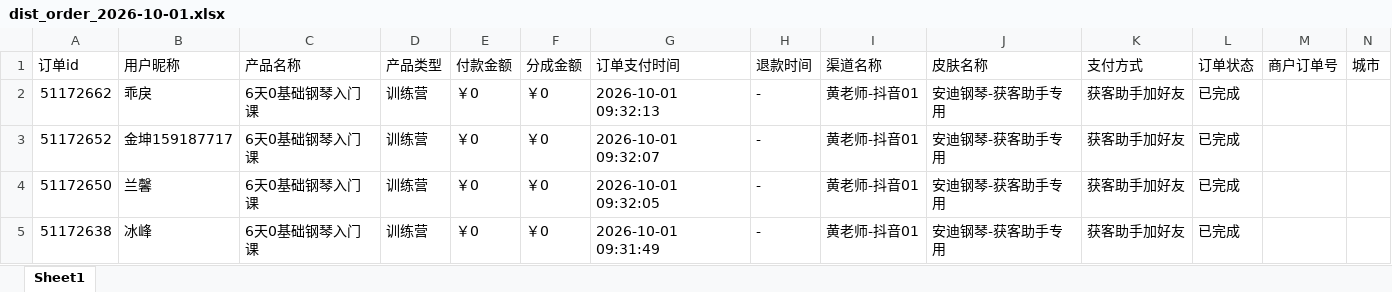
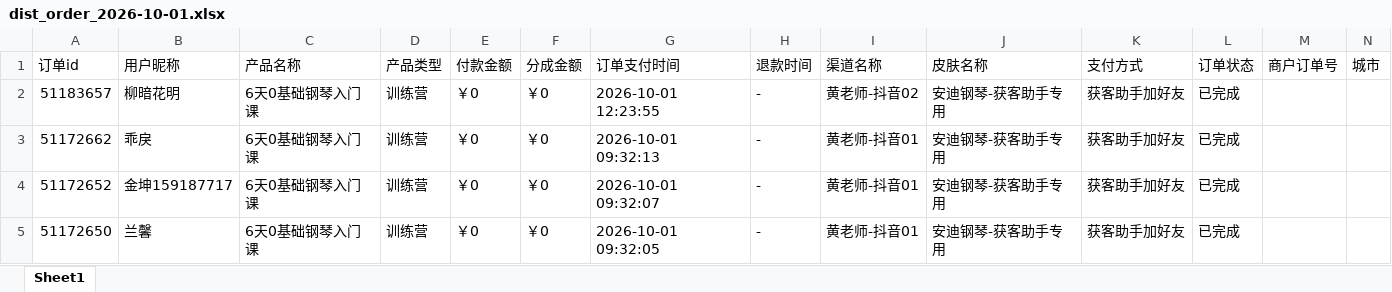
Before and after one commit to JNC121314/jianzhi-dashboard, an Excel workbook: data/exports/黄老师/dist_order_2026-10-01.xlsx, sheet Sheet1, drawn as a sheet; only a part is shown; the shorter side is filled out with more unchanged rows; values as stored, in another font and other column widths than the file's, no borders; the diff names each change by its address in the sheet, - before the commit and + after, or states it on an @@ line.

```diff
--- a/data/exports/黄老师/dist_order_2026-10-01.xlsx (sheet Sheet1)
+++ b/data/exports/黄老师/dist_order_2026-10-01.xlsx (sheet Sheet1)
+row 2: 51183657 | 柳暗花明 | 6天0基础钢琴入门课 | 训练营 | ￥0 | ￥0 | 2026-10-01 12:23:55 | - | 黄老师-抖音02 | 安迪钢琴-获客助手专用 | 获客助手加好友 | 已完成
```
Also changed, not shown: data/exports/严总/dist_order_2026-10-01.xlsx, data/exports/毛毛矩阵/dist_order_2026-10-01.xlsx, 7 other files.
